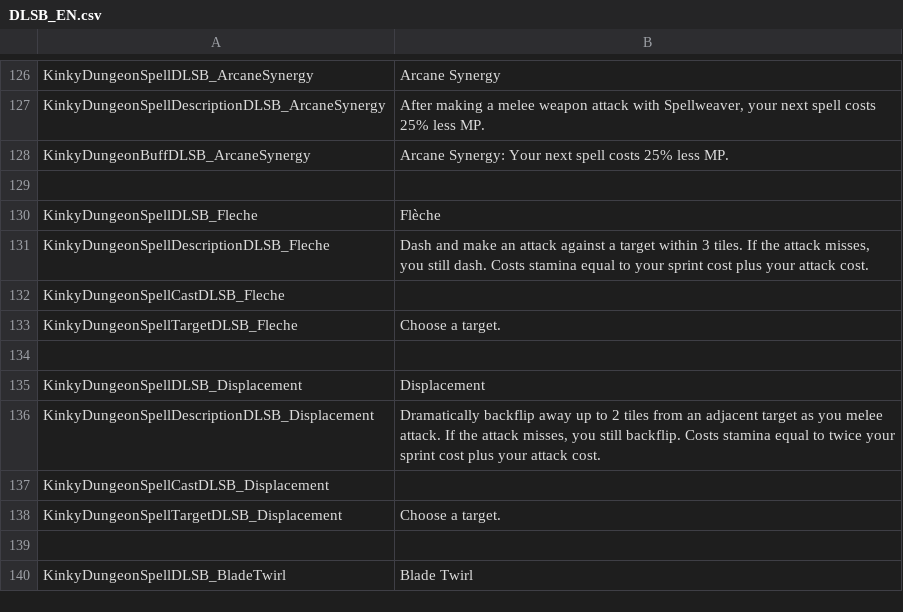
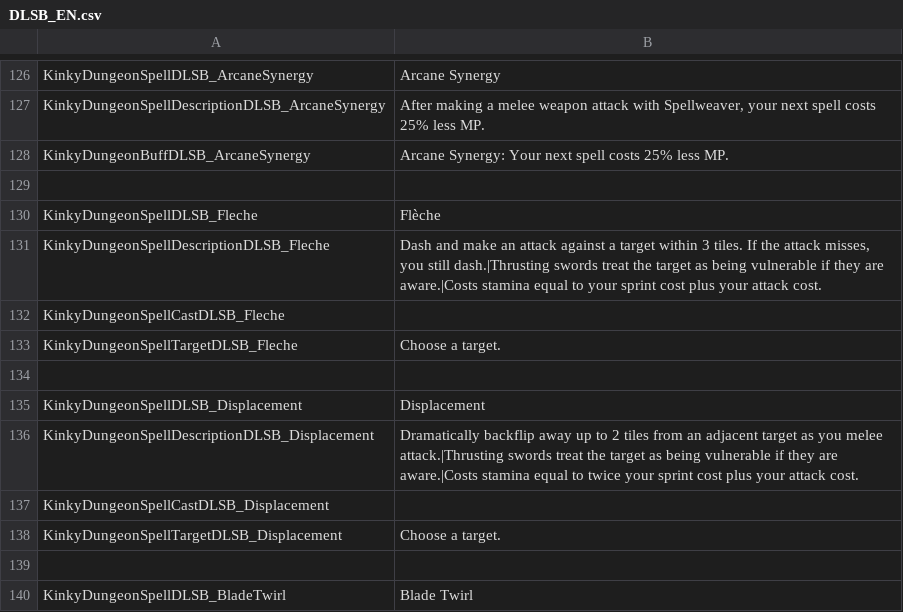
Before and after one commit to dollliandra/DollLiaSpellblade, a CSV file: Translations/DLSB_EN.csv, drawn as a sheet; only a part is shown, gaps mark what is left out.

Commit message:
Fixing anti-synergy of Fleche/Displacement with Thrusting Swords.

```diff
--- a/Translations/DLSB_EN.csv
+++ b/Translations/DLSB_EN.csv
@@ -130,3 +130,3 @@ KinkyDungeonBuffDLSB_ArcaneSynergy,"Arcane Synergy: Your next spell costs 25% le
 KinkyDungeonSpellDLSB_Fleche,"Flèche"
-KinkyDungeonSpellDescriptionDLSB_Fleche,"Dash and make an attack against a target within 3 tiles. If the attack misses, you still dash. Costs stamina equal to your sprint cost plus your attack cost."
+KinkyDungeonSpellDescriptionDLSB_Fleche,"Dash and make an attack against a target within 3 tiles. If the attack misses, you still dash.|Thrusting swords treat the target as being vulnerable if they are aware.|Costs stamina equal to your sprint cost plus your attack cost."
 KinkyDungeonSpellCastDLSB_Fleche,
@@ -135,3 +135,3 @@ KinkyDungeonSpellTargetDLSB_Fleche,Choose a target.
 KinkyDungeonSpellDLSB_Displacement,"Displacement"
-KinkyDungeonSpellDescriptionDLSB_Displacement,"Dramatically backflip away up to 2 tiles from an adjacent target as you melee attack. If the attack misses, you still backflip. Costs stamina equal to twice your sprint cost plus your attack cost."
+KinkyDungeonSpellDescriptionDLSB_Displacement,"Dramatically backflip away up to 2 tiles from an adjacent target as you melee attack.|Thrusting swords treat the target as being vulnerable if they are aware.|Costs stamina equal to twice your sprint cost plus your attack cost."
 KinkyDungeonSpellCastDLSB_Displacement,
```
Also changed, not shown: 3 other files.
